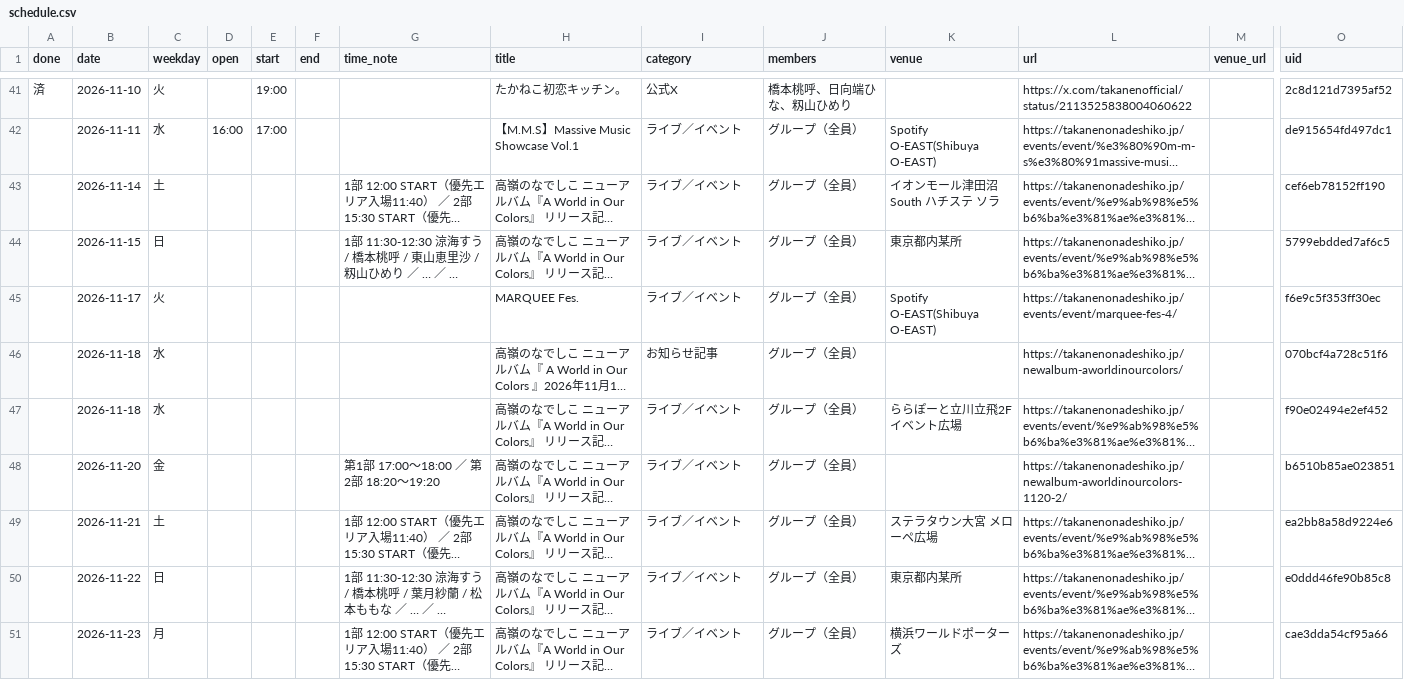
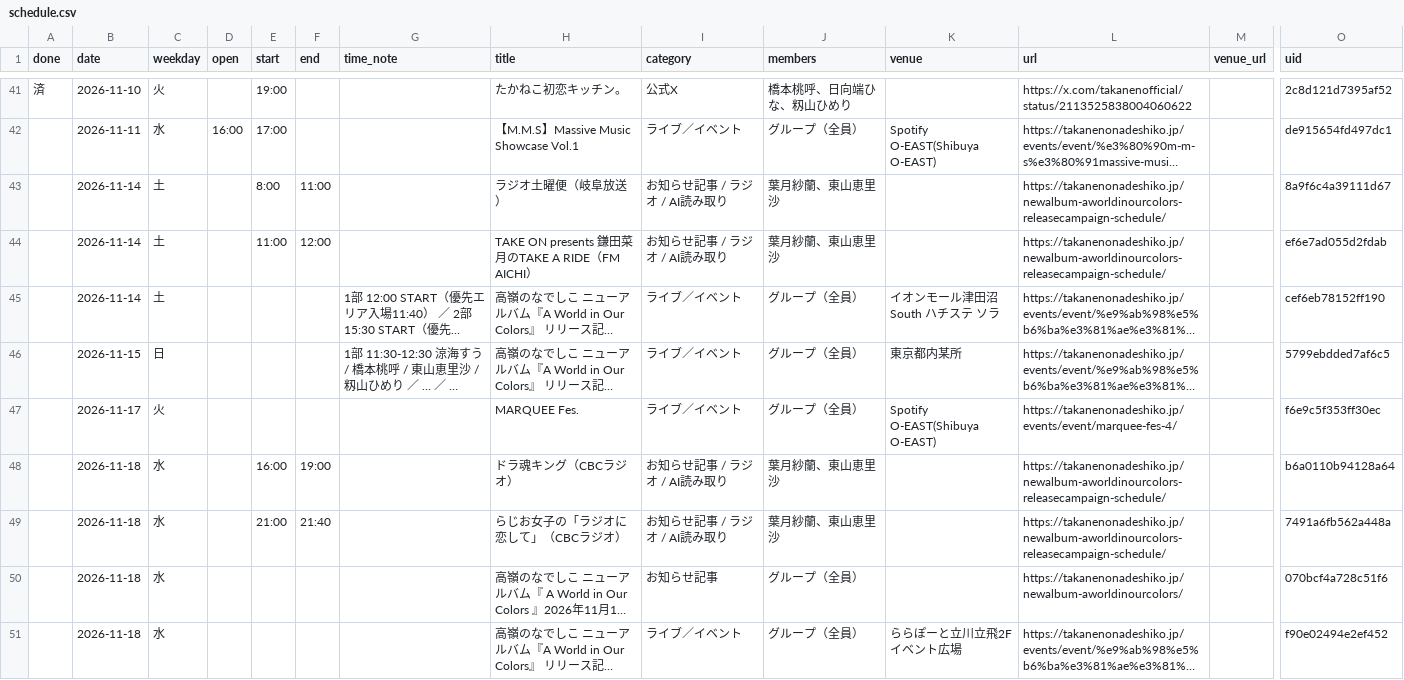
Before and after one commit to takaneko-fan/schedule, a CSV file: schedule.csv, drawn as a sheet; only a part is shown, gaps mark what is left out; the shorter side is filled out with more unchanged rows; long unchanged cells end in …; rows hold the shown columns only; the diff names each change by its address in the sheet, - before the commit and + after, or states it on an @@ line.

```diff
--- a/schedule.csv
+++ b/schedule.csv
+row 43:  | 2026-11-14 | 土 |  | 8:00 | 11:00 |  | ラジオ土曜便（岐阜放送） | お知らせ記事 / ラジオ / AI読み取り | 葉月紗蘭、東山恵里沙 |  | https://takanenonadeshiko.jp/newalbum-aworldinourcolors-releasecampaign-schedule/ |  | 8a9f6c4a39111d67
+row 44:  | 2026-11-14 | 土 |  | 11:00 | 12:00 |  | TAKE ON presents 鎌田菜月のTAKE A RIDE（FM AICHI） | お知らせ記事 / ラジオ / AI読み取り | 葉月紗蘭、東山恵里沙 |  | https://takanenonadeshiko.jp/newalbum-aworldinourcolors-releasecampaign-schedule/ |  | ef6e7ad055d2fdab
+row 48:  | 2026-11-18 | 水 |  | 16:00 | 19:00 |  | ドラ魂キング（CBCラジオ） | お知らせ記事 / ラジオ / AI読み取り | 葉月紗蘭、東山恵里沙 |  | https://takanenonadeshiko.jp/newalbum-aworldinourcolors-releasecampaign-schedule/ |  | b6a0110b94128a64
+row 49:  | 2026-11-18 | 水 |  | 21:00 | 21:40 |  | らじお女子の「ラジオに恋して」（CBCラジオ） | お知らせ記事 / ラジオ / AI読み取り | 葉月紗蘭、東山恵里沙 |  | https://takanenonadeshiko.jp/newalbum-aworldinourcolors-releasecampaign-schedule/ |  | 7491a6fb562a448a
```
Also changed, not shown: 7 other files.
